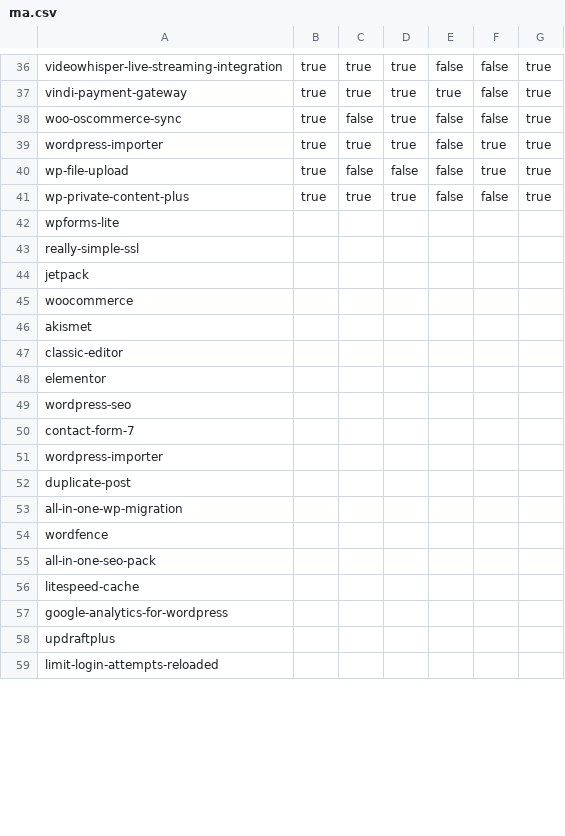
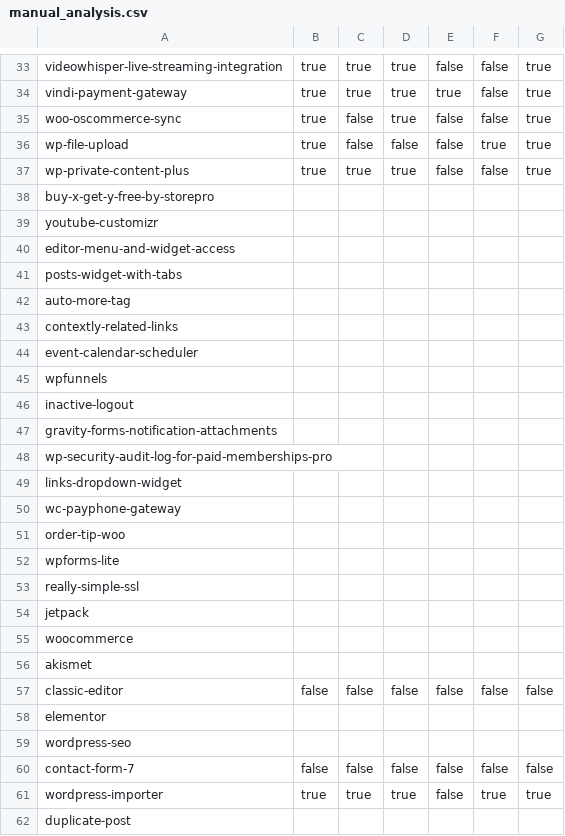
Before and after one commit to nicholasphair/gdpr-analysis, a CSV file: manual/manual_analysis.csv (was manual/ma.csv), drawn as a sheet; only a part is shown, gaps mark what is left out; the shorter side is filled out with more unchanged rows; the diff covers the shown part only.

Commit message:
randomly select remaining manual plugins
+ fix overlap in measurement analysis plugins

```diff
--- a/manual/ma.csv
+++ b/manual/manual_analysis.csv
@@ -38,5 +35,18 @@ vindi-payment-gateway,true,true,true,true,false,true
 woo-oscommerce-sync,true,false,true,false,false,true
-wordpress-importer,true,true,true,false,true,true
 wp-file-upload,true,false,false,false,true,true
 wp-private-content-plus,true,true,true,false,false,true
+buy-x-get-y-free-by-storepro,,,,,,
+youtube-customizr,,,,,,
+editor-menu-and-widget-access,,,,,,
+posts-widget-with-tabs,,,,,,
+auto-more-tag,,,,,,
+contextly-related-links,,,,,,
+event-calendar-scheduler,,,,,,
+wpfunnels,,,,,,
+inactive-logout,,,,,,
+gravity-forms-notification-attachments,,,,,,
+wp-security-audit-log-for-paid-memberships-pro,,,,,,
+links-dropdown-widget,,,,,,
+wc-payphone-gateway,,,,,,
+order-tip-woo,,,,,,
 wpforms-lite,,,,,,
@@ -46,7 +56,7 @@ woocommerce,,,,,,
 akismet,,,,,,
-classic-editor,,,,,,
+classic-editor,false,false,false,false,false,false
 elementor,,,,,,
 wordpress-seo,,,,,,
-contact-form-7,,,,,,
-wordpress-importer,,,,,,
+contact-form-7,false,false,false,false,false,false
+wordpress-importer,true,true,true,false,true,true
 duplicate-post,,,,,,
```
Also changed, not shown: 3 removed rows and 6 edited cells elsewhere in this file, 1 other file.
